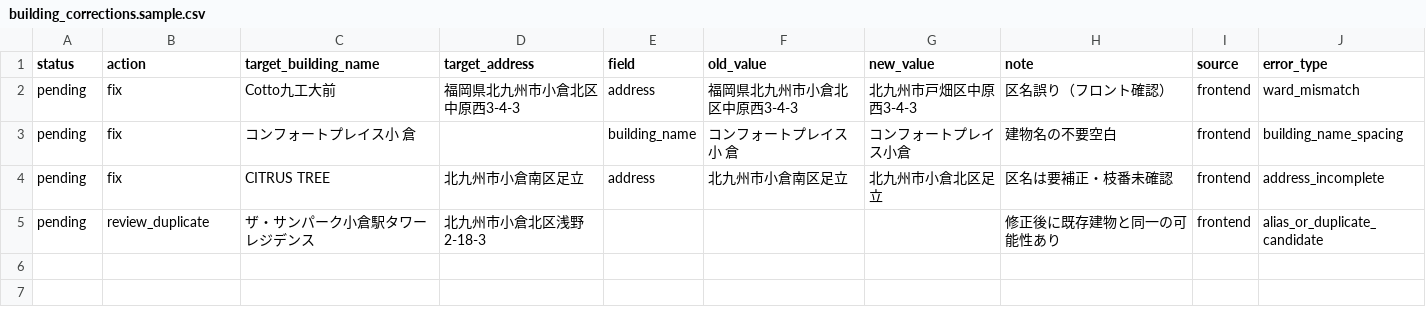
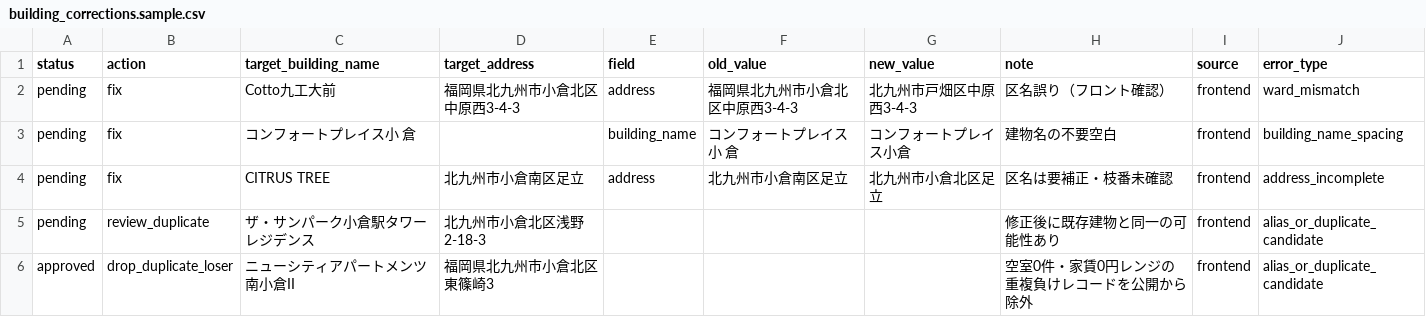
Before and after one commit to aik38/tatemono-map, a CSV file: docs/examples/building_corrections.sample.csv, drawn as a sheet; the diff names each change by its address in the sheet, - before the commit and + after, or states it on an @@ line.

Commit message:
Add duplicate loser hiding flow for building corrections

```diff
--- a/docs/examples/building_corrections.sample.csv
+++ b/docs/examples/building_corrections.sample.csv
+row 6: approved | drop_duplicate_loser | ニューシティアパートメンツ南小倉II | 福岡県北九州市小倉北区東篠崎3 |  |  |  | 空室0件・家賃0円レンジの重複負けレコードを公開から除外 | frontend | alias_or_duplicate_candidate
```
Also changed, not shown: 8 other files.
